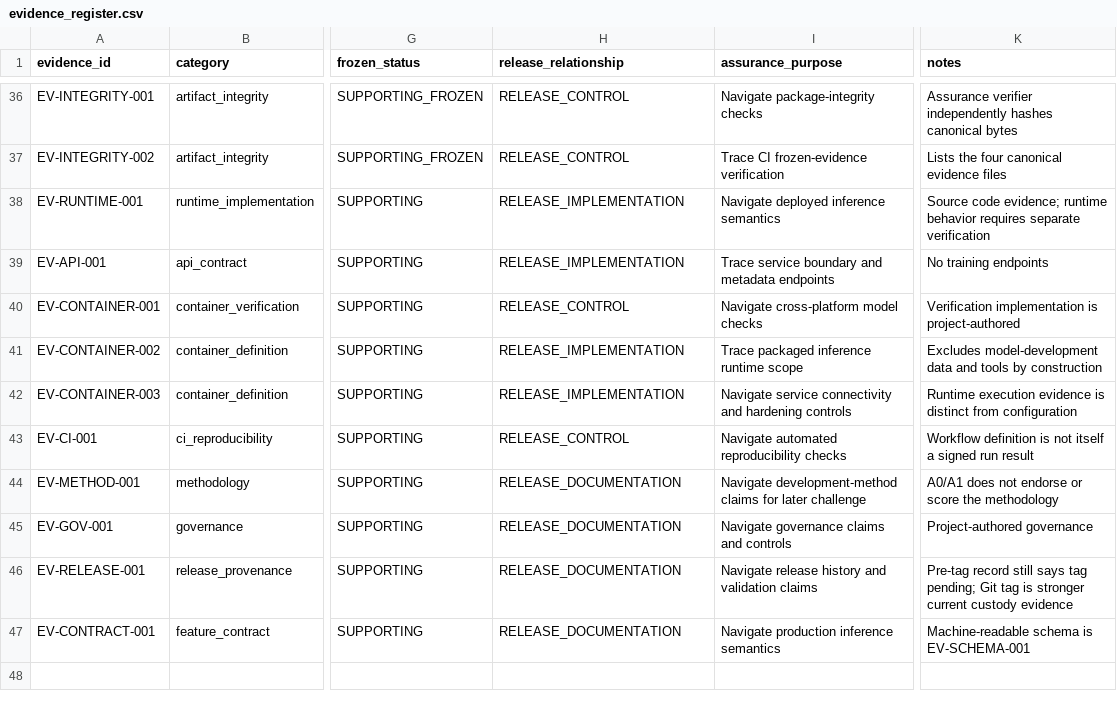
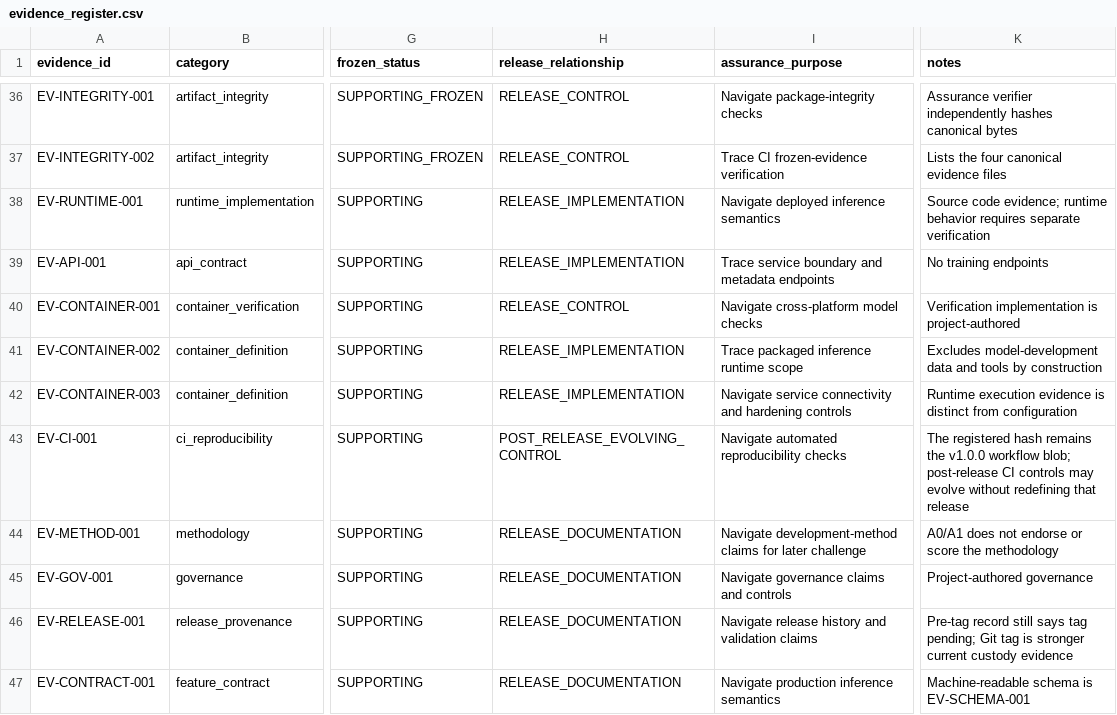
Before and after one commit to afnanbirahim/creditscope-ml-platform, a CSV file: assurance/evidence_register.csv, drawn as a sheet; only a part is shown, gaps mark what is left out; the diff names each change by its address in the sheet, - before the commit and + after, or states it on an @@ line.

Commit message:
Fetch release tag for assurance CI custody checks

```diff
--- a/assurance/evidence_register.csv
+++ b/assurance/evidence_register.csv
-H43 (release_relationship): RELEASE_CONTROL
+H43 (release_relationship): POST_RELEASE_EVOLVING_CONTROL
-K43 (notes): Workflow definition is not itself a signed run result
+K43 (notes): The registered hash remains the v1.0.0 workflow blob; post-release CI controls may evolve without redefining that release
```
Also changed, not shown: 4 other files.
